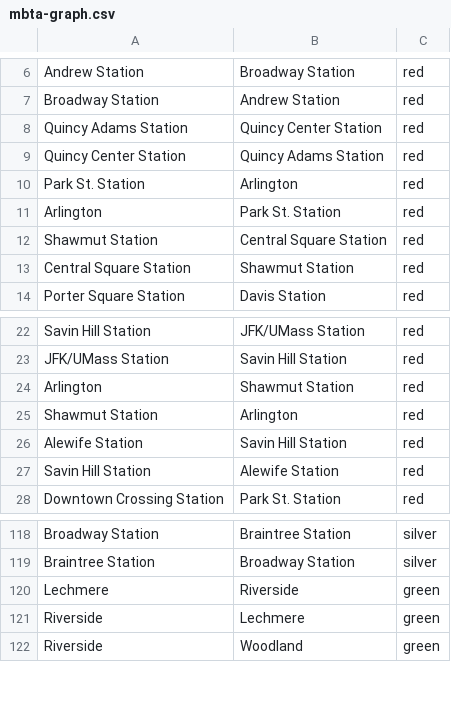
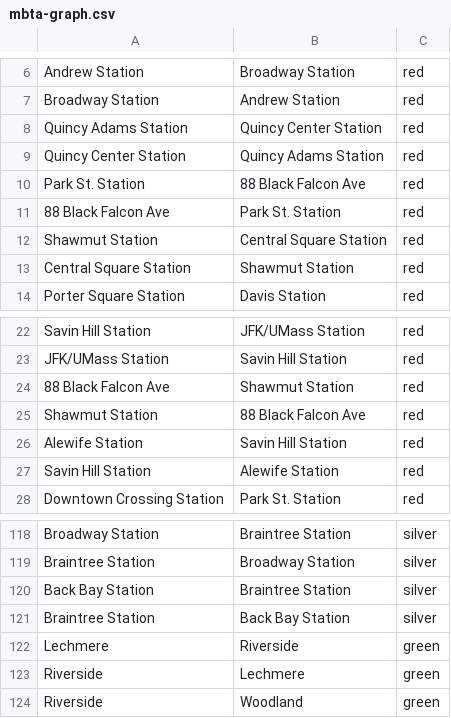
Before and after one commit to GabrielSVinha/ap-teoria-dos-grafos, a CSV file: data/mbta-graph.csv, drawn as a sheet; only a part is shown, gaps mark what is left out; the diff covers the shown part only.

Commit message:
Add silve line stations

```diff
--- a/data/mbta-graph.csv
+++ b/data/mbta-graph.csv
@@ -9,4 +9,4 @@ Quincy Adams Station,Quincy Center Station,red
 Quincy Center Station,Quincy Adams Station,red
-Park St. Station,Arlington,red
-Arlington,Park St. Station,red
+Park St. Station,88 Black Falcon Ave,red
+88 Black Falcon Ave,Park St. Station,red
 Shawmut Station,Central Square Station,red
@@ -23,4 +23,4 @@ Savin Hill Station,JFK/UMass Station,red
 JFK/UMass Station,Savin Hill Station,red
-Arlington,Shawmut Station,red
-Shawmut Station,Arlington,red
+88 Black Falcon Ave,Shawmut Station,red
+Shawmut Station,88 Black Falcon Ave,red
 Alewife Station,Savin Hill Station,red
@@ -119,2 +119,4 @@ Broadway Station,Braintree Station,silver
 Braintree Station,Broadway Station,silver
+Back Bay Station,Braintree Station,silver
+Braintree Station,Back Bay Station,silver
 Lechmere,Riverside,green
```
Also changed, not shown: 42 added rows elsewhere in this file, 1 other file.
